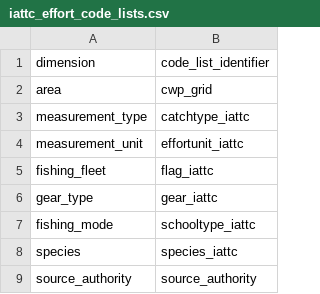
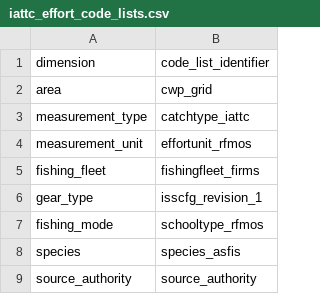
Before and after one commit to firms-gta/geoflow-tunaatlas, a CSV file: data/iattc_effort_code_lists.csv, drawn as a sheet.

```diff
--- a/data/iattc_effort_code_lists.csv
+++ b/data/iattc_effort_code_lists.csv
@@ -3,7 +3,7 @@
 "measurement_type","catchtype_iattc"
-"measurement_unit","effortunit_iattc"
-"fishing_fleet","flag_iattc"
-"gear_type","gear_iattc"
-"fishing_mode","schooltype_iattc"
-"species","species_iattc"
+"measurement_unit","effortunit_rfmos"
+"fishing_fleet","fishingfleet_firms"
+"gear_type","isscfg_revision_1"
+"fishing_mode","schooltype_rfmos"
+"species","species_asfis"
 "source_authority","source_authority"
```
Also changed, not shown: data/ccsbt_effort_code_lists.csv, data/iattc_nominal_catch_code_lists.csv, 12 other files.
